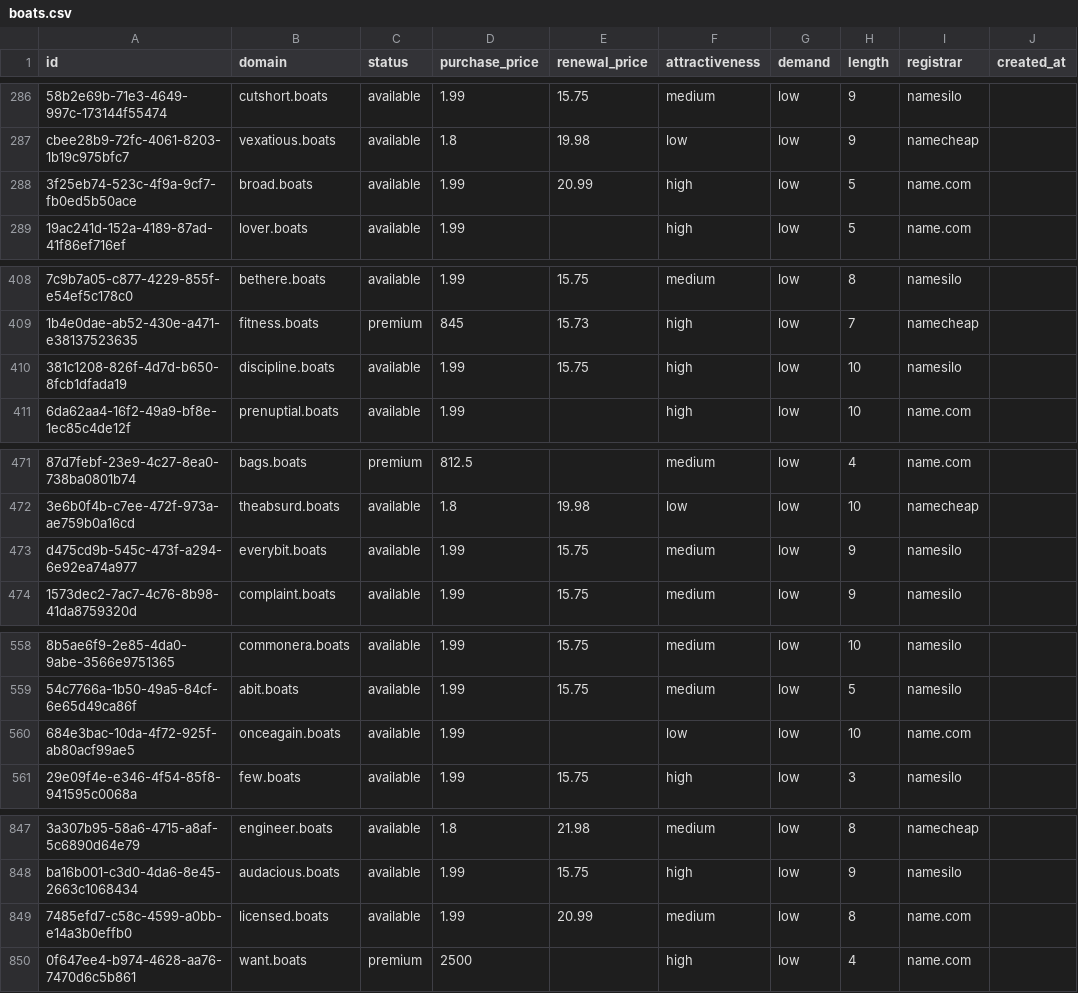
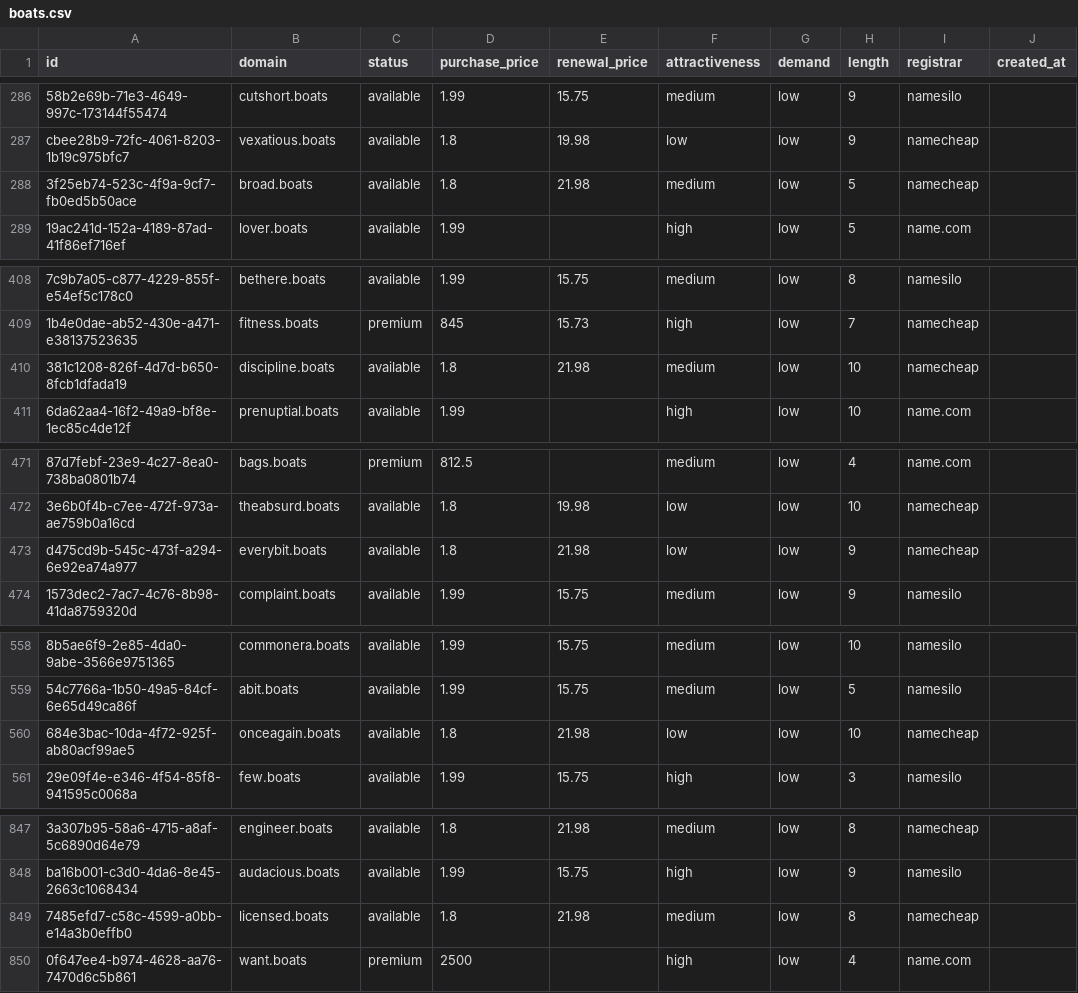
Before and after one commit to UniqueDomains/boats-oneword-domains, a CSV file: boats.csv, drawn as a sheet; only a part is shown, gaps mark what is left out; the diff covers the shown part only; the diff names each change by its address in the sheet, - before the commit and + after, or states it on an @@ line.

Commit message:
Domains update

```diff
--- a/boats.csv
+++ b/boats.csv
-D288 (purchase_price): 1.99
+D288 (purchase_price): 1.8
-E288 (renewal_price): 20.99
+E288 (renewal_price): 21.98
-F288 (attractiveness): high
+F288 (attractiveness): medium
-I288 (registrar): name.com
+I288 (registrar): namecheap
-D410 (purchase_price): 1.99
+D410 (purchase_price): 1.8
-E410 (renewal_price): 15.75
+E410 (renewal_price): 21.98
-F410 (attractiveness): high
+F410 (attractiveness): medium
-I410 (registrar): namesilo
+I410 (registrar): namecheap
-D473 (purchase_price): 1.99
+D473 (purchase_price): 1.8
-E473 (renewal_price): 15.75
+E473 (renewal_price): 21.98
-F473 (attractiveness): medium
+F473 (attractiveness): low
-I473 (registrar): namesilo
+I473 (registrar): namecheap
-D560 (purchase_price): 1.99
+D560 (purchase_price): 1.8
-E560 (renewal_price): (empty)
+E560 (renewal_price): 21.98
-I560 (registrar): name.com
+I560 (registrar): namecheap
-D849 (purchase_price): 1.99
+D849 (purchase_price): 1.8
-E849 (renewal_price): 20.99
+E849 (renewal_price): 21.98
-I849 (registrar): name.com
+I849 (registrar): namecheap
```
Also changed, not shown: 3 edited cells elsewhere in this file, 4 other files.
